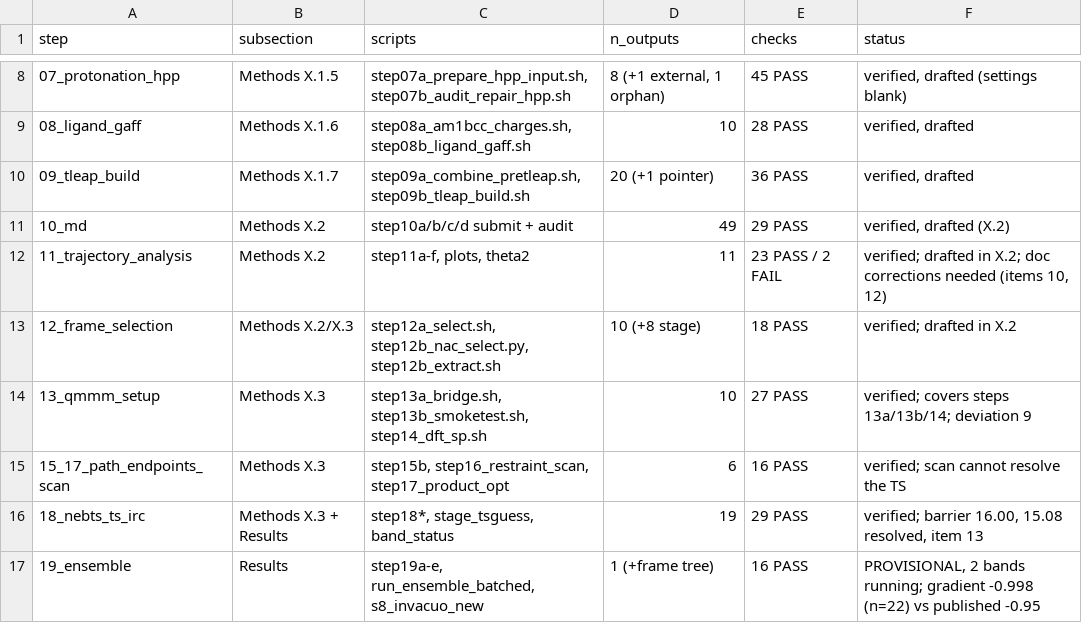
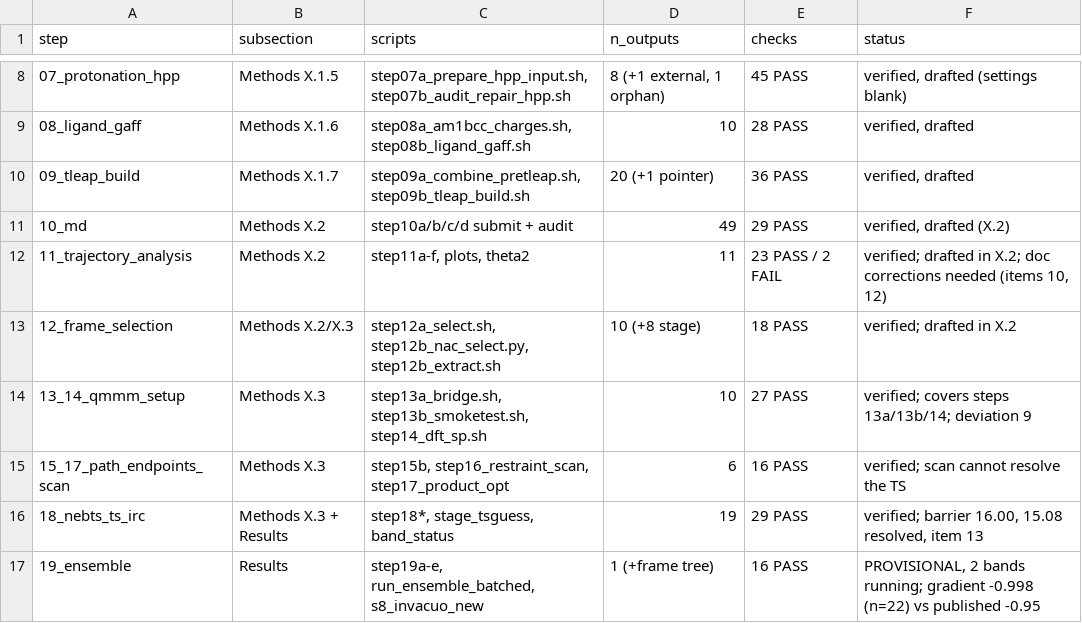
Before and after one commit to JessReid36/consolidated_works, a TSV file: INDEX.tsv, drawn as a sheet; only a part is shown, gaps mark what is left out.

Commit message:
Rename 13_qmmm_setup to 13_14_qmmm_setup so the folder name states its steps

```diff
--- a/INDEX.tsv
+++ b/INDEX.tsv
@@ -13,3 +13,3 @@ step	subsection	scripts	n_outputs	checks	status
 12_frame_selection	Methods X.2/X.3	step12a_select.sh, step12b_nac_select.py, step12b_extract.sh	10 (+8 stage)	18 PASS	verified; drafted in X.2
-13_qmmm_setup	Methods X.3	step13a_bridge.sh, step13b_smoketest.sh, step14_dft_sp.sh	10	27 PASS	verified; covers steps 13a/13b/14; deviation 9
+13_14_qmmm_setup	Methods X.3	step13a_bridge.sh, step13b_smoketest.sh, step14_dft_sp.sh	10	27 PASS	verified; covers steps 13a/13b/14; deviation 9
 15_17_path_endpoints_scan	Methods X.3	step15b, step16_restraint_scan, step17_product_opt	6	16 PASS	verified; scan cannot resolve the TS
```
Also changed, not shown: 21 other files.
